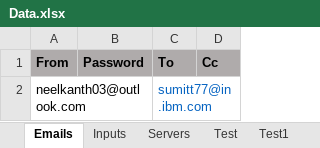
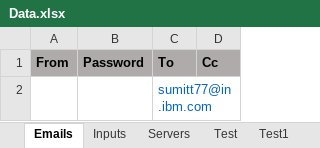
Before and after one commit to sumit108/Windows-Services-Health-Check-For-Servers, an Excel workbook: ServiceStatus/Data.xlsx, sheet Emails, drawn as a sheet; values as stored, in another font and other column widths than the file's, no borders; the diff names each change by its address in the sheet, - before the commit and + after, or states it on an @@ line.

```diff
--- a/ServiceStatus/Data.xlsx (sheet Emails)
+++ b/ServiceStatus/Data.xlsx (sheet Emails)
-A2 (From): neelkanth03@outlook.com
+A2 (From): (empty)
```
Also changed, not shown: sheet Test1, sheet Servers.
